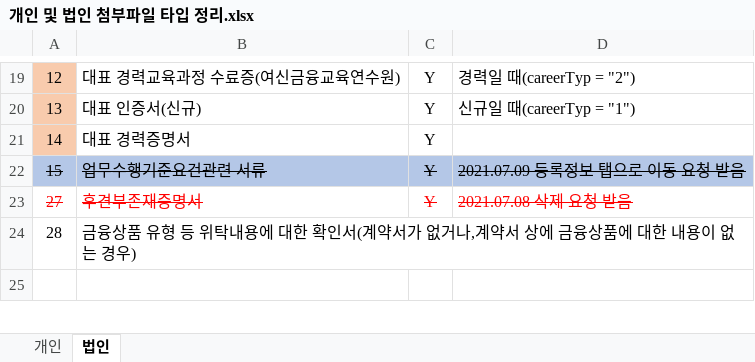
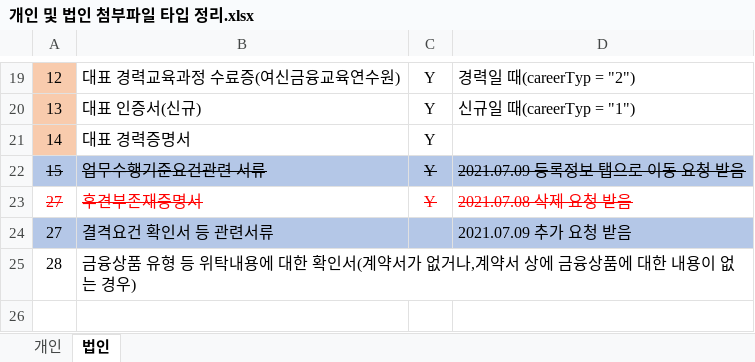
Before and after one commit to leebyungkwon/loans, an Excel workbook: src/main/document/개인 및 법인 첨부파일 타입 정리.xlsx, sheet 법인, drawn as a sheet; only a part is shown, gaps mark what is left out; values as stored, in another font and other column widths than the file's, no borders; the diff names each change by its address in the sheet, - before the commit and + after, or states it on an @@ line.

```diff
--- a/src/main/document/개인 및 법인 첨부파일 타입 정리.xlsx (sheet 법인)
+++ b/src/main/document/개인 및 법인 첨부파일 타입 정리.xlsx (sheet 법인)
+row 24: 27 | 결격요건 확인서 등 관련서류 |  | 2021.07.09 추가 요청 받음
```
Also changed, not shown: 13 other files.
